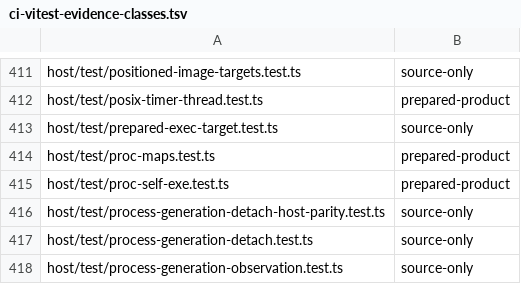
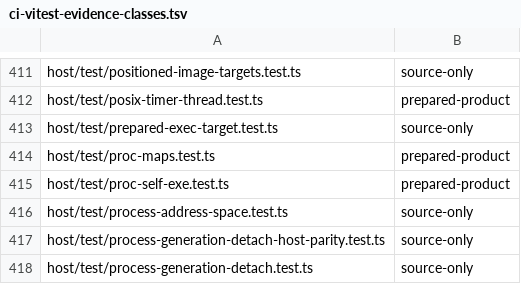
Before and after one commit to Automattic/kandelo, a TSV file: scripts/ci-vitest-evidence-classes.tsv, drawn as a sheet; only a part is shown, gaps mark what is left out; the shorter side is filled out with more unchanged rows; the diff names each change by its address in the sheet, - before the commit and + after, or states it on an @@ line.

Commit message:
Host: Define explicit process address access
Separate native linear memories from grouped virtual roots. Preflight
scattered writes, preserve scalar byte order and atomic aliases, and keep
native wait targets pinned until the engine settles them. Read captures
retain their entry extent while checking current virtual ownership.

These internal primitives do not wire launch, syscall channels or loader
state. Keep public grouped launch gated. Twenty focused source cases and
production TypeScript checks pass; broader source/build gates follow.

```diff
--- a/scripts/ci-vitest-evidence-classes.tsv
+++ b/scripts/ci-vitest-evidence-classes.tsv
+row 416: host/test/process-address-space.test.ts | source-only
```
Also changed, not shown: 8 other files.
